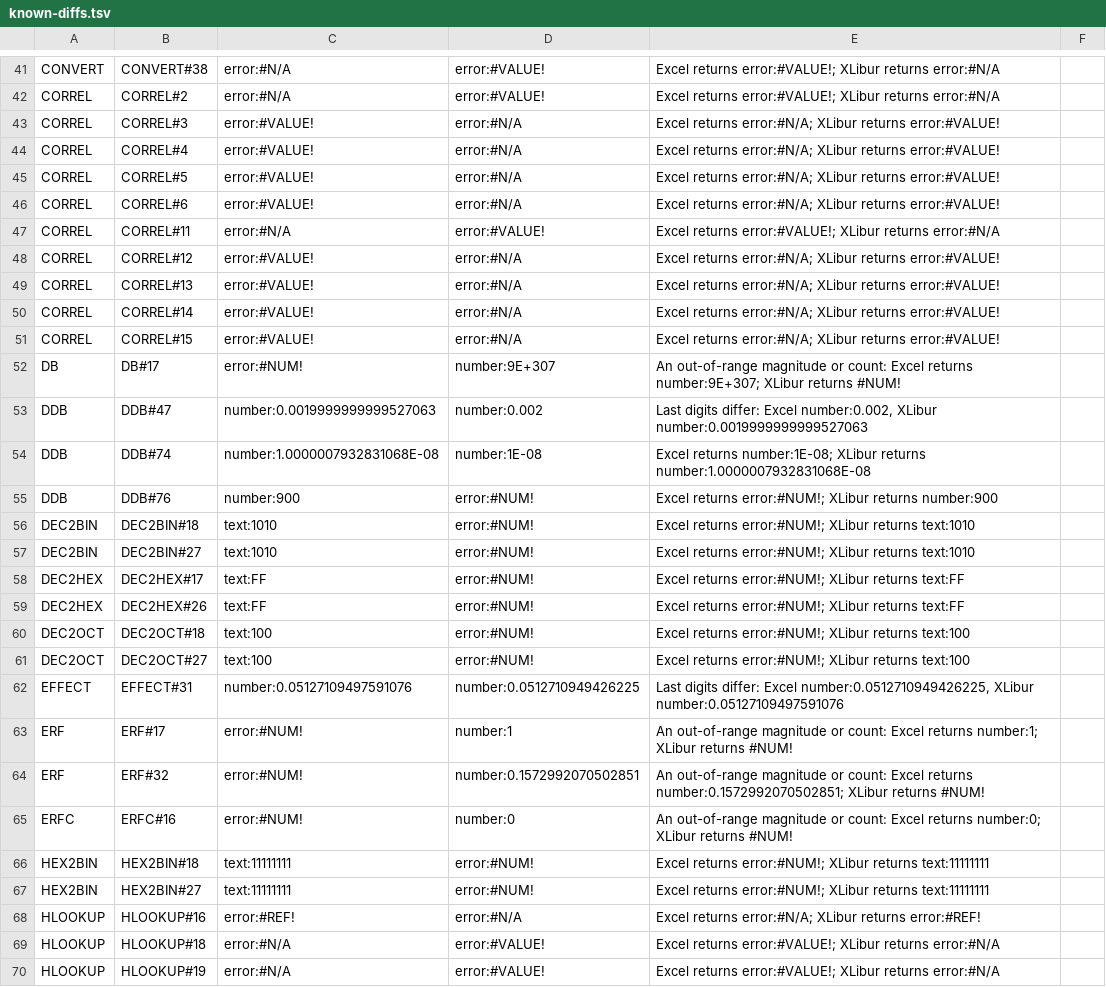
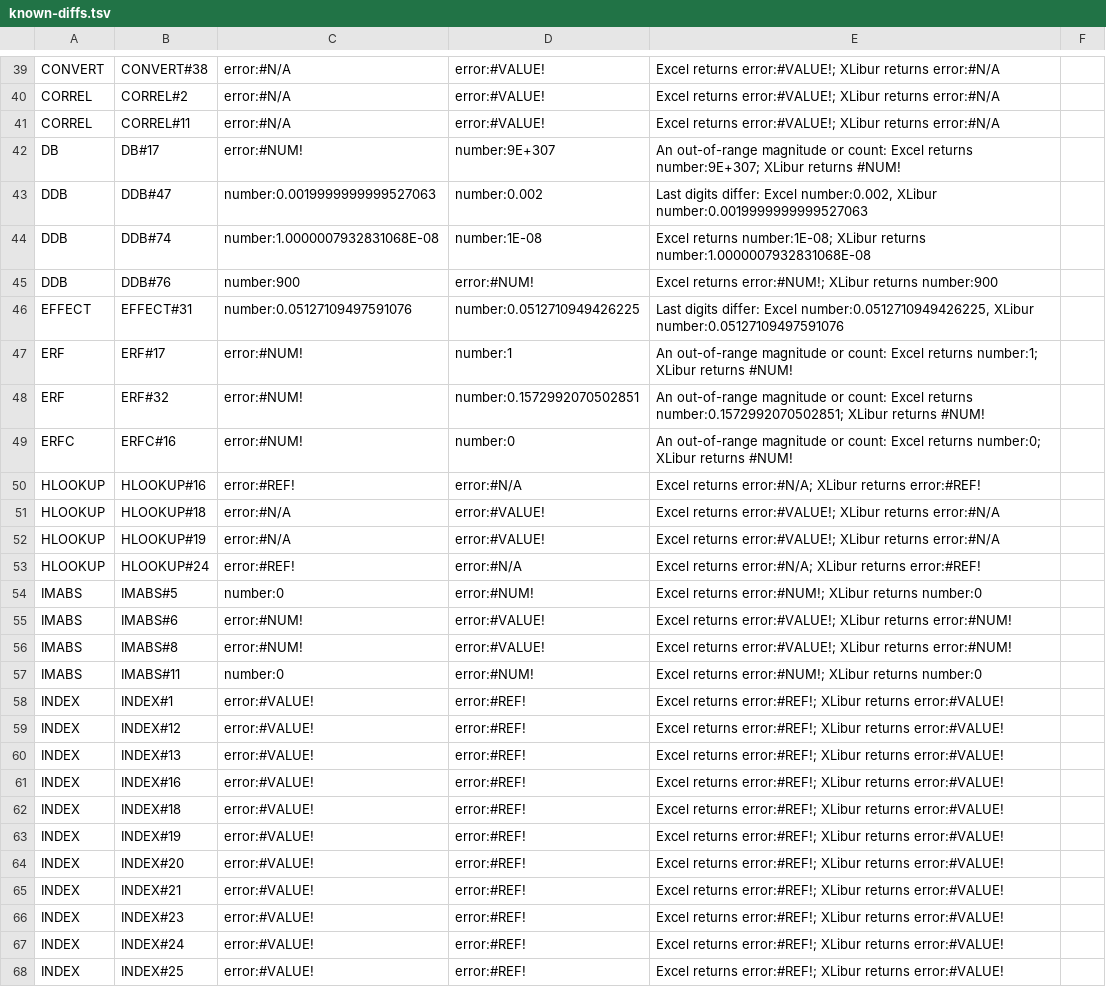
Before and after one commit to XLibur/XLibur, a TSV file: src/XLibur.Tests/Resource/Other/FormulaConformance/known-diffs.tsv, drawn as a sheet; only a part is shown, gaps mark what is left out; the shorter side is filled out with more unchanged rows; the diff covers the shown part only.

Commit message:
fix(calc): match Excel for blank places, scalar arrays and error arguments (#1009)
* test(calc): add failing Excel conformance cases from #968

* fix(calc): read a blank places as 0 and take the second error in all base conversions

* fix(calc): let an error win over a logical value met later in a strict numeric function

* fix(calc): read a single value given for a paired array as a one-element array

* test(calc): drop the conformance rows #968 fixes and note the change

```diff
--- a/src/XLibur.Tests/Resource/Other/FormulaConformance/known-diffs.tsv
+++ b/src/XLibur.Tests/Resource/Other/FormulaConformance/known-diffs.tsv
@@ -42,11 +40,3 @@ CONVERT	CONVERT#38	error:#N/A	error:#VALUE!	Excel returns error:#VALUE!; XLibur
 CORREL	CORREL#2	error:#N/A	error:#VALUE!	Excel returns error:#VALUE!; XLibur returns error:#N/A	
-CORREL	CORREL#3	error:#VALUE!	error:#N/A	Excel returns error:#N/A; XLibur returns error:#VALUE!	
-CORREL	CORREL#4	error:#VALUE!	error:#N/A	Excel returns error:#N/A; XLibur returns error:#VALUE!	
-CORREL	CORREL#5	error:#VALUE!	error:#N/A	Excel returns error:#N/A; XLibur returns error:#VALUE!	
-CORREL	CORREL#6	error:#VALUE!	error:#N/A	Excel returns error:#N/A; XLibur returns error:#VALUE!	
 CORREL	CORREL#11	error:#N/A	error:#VALUE!	Excel returns error:#VALUE!; XLibur returns error:#N/A	
-CORREL	CORREL#12	error:#VALUE!	error:#N/A	Excel returns error:#N/A; XLibur returns error:#VALUE!	
-CORREL	CORREL#13	error:#VALUE!	error:#N/A	Excel returns error:#N/A; XLibur returns error:#VALUE!	
-CORREL	CORREL#14	error:#VALUE!	error:#N/A	Excel returns error:#N/A; XLibur returns error:#VALUE!	
-CORREL	CORREL#15	error:#VALUE!	error:#N/A	Excel returns error:#N/A; XLibur returns error:#VALUE!	
 DB	DB#17	error:#NUM!	number:9E+307	An out-of-range magnitude or count: Excel returns number:9E+307; XLibur returns #NUM!	
@@ -55,8 +45,2 @@ DDB	DDB#74	number:1.0000007932831068E-08	number:1E-08	Excel returns number:1E-08
 DDB	DDB#76	number:900	error:#NUM!	Excel returns error:#NUM!; XLibur returns number:900	
-DEC2BIN	DEC2BIN#18	text:1010	error:#NUM!	Excel returns error:#NUM!; XLibur returns text:1010	
-DEC2BIN	DEC2BIN#27	text:1010	error:#NUM!	Excel returns error:#NUM!; XLibur returns text:1010	
-DEC2HEX	DEC2HEX#17	text:FF	error:#NUM!	Excel returns error:#NUM!; XLibur returns text:FF	
-DEC2HEX	DEC2HEX#26	text:FF	error:#NUM!	Excel returns error:#NUM!; XLibur returns text:FF	
-DEC2OCT	DEC2OCT#18	text:100	error:#NUM!	Excel returns error:#NUM!; XLibur returns text:100	
-DEC2OCT	DEC2OCT#27	text:100	error:#NUM!	Excel returns error:#NUM!; XLibur returns text:100	
 EFFECT	EFFECT#31	number:0.05127109497591076	number:0.0512710949426225	Last digits differ: Excel number:0.0512710949426225, XLibur number:0.05127109497591076	
@@ -65,4 +49,2 @@ ERF	ERF#32	error:#NUM!	number:0.1572992070502851	An out-of-range magnitude or co
 ERFC	ERFC#16	error:#NUM!	number:0	An out-of-range magnitude or count: Excel returns number:0; XLibur returns #NUM!	
-HEX2BIN	HEX2BIN#18	text:11111111	error:#NUM!	Excel returns error:#NUM!; XLibur returns text:11111111	
-HEX2BIN	HEX2BIN#27	text:11111111	error:#NUM!	Excel returns error:#NUM!; XLibur returns text:11111111	
 HLOOKUP	HLOOKUP#16	error:#REF!	error:#N/A	Excel returns error:#N/A; XLibur returns error:#REF!	
```
Also changed, not shown: 10 removed rows elsewhere in this file, 7 other files.
